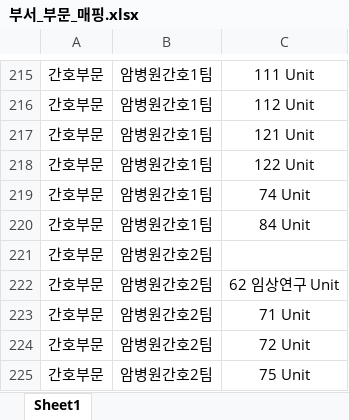
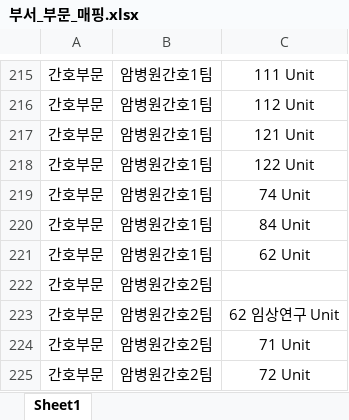
Before and after one commit to asan-cem/team-review-project, an Excel workbook: rawdata/부서_부문_매핑.xlsx, sheet Sheet1, drawn as a sheet; only a part is shown, gaps mark what is left out; the shorter side is filled out with more unchanged rows; values as stored, in another font and other column widths than the file's, no borders; the diff names each change by its address in the sheet, - before the commit and + after, or states it on an @@ line.

```diff
--- a/rawdata/부서_부문_매핑.xlsx (sheet Sheet1)
+++ b/rawdata/부서_부문_매핑.xlsx (sheet Sheet1)
+row 221: 간호부문 | 암병원간호1팀 | 62 Unit
```
Also changed, not shown: 8 other files.
